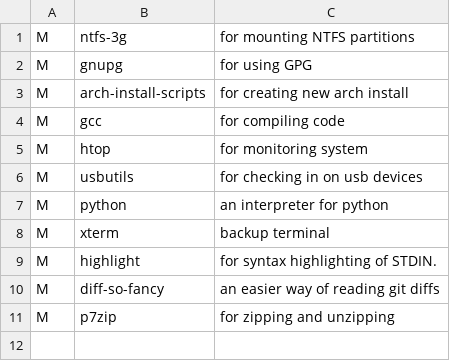
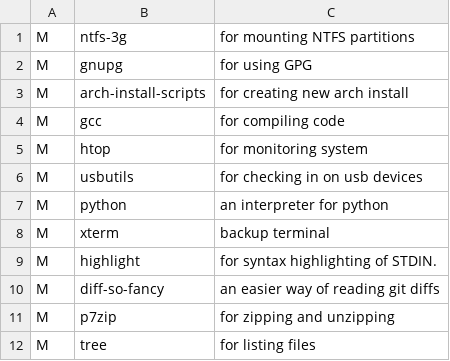
Before and after one commit to bertmad3400/SLAM, a CSV file: CSVFiles/CS/devel.csv, drawn as a sheet; the diff names each change by its address in the sheet, - before the commit and + after, or states it on an @@ line.

```diff
--- a/CSVFiles/CS/devel.csv
+++ b/CSVFiles/CS/devel.csv
+row 12: M | tree | for listing files
```
Also changed, not shown: CSVFiles/base.csv, CSVFiles/personal.csv, 2 other files.
